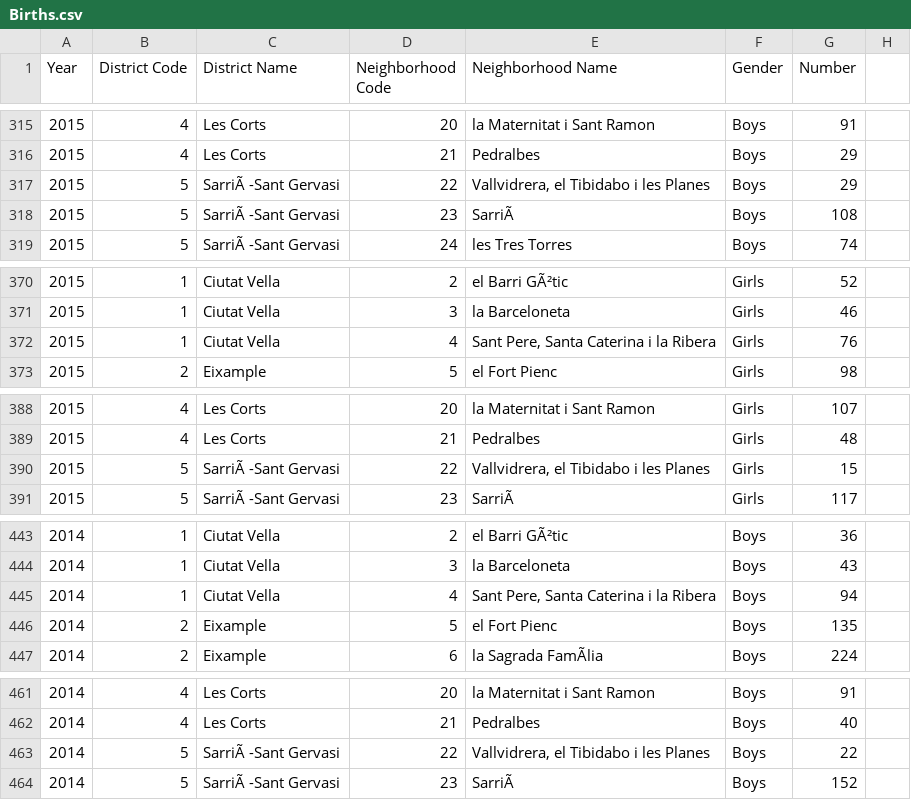
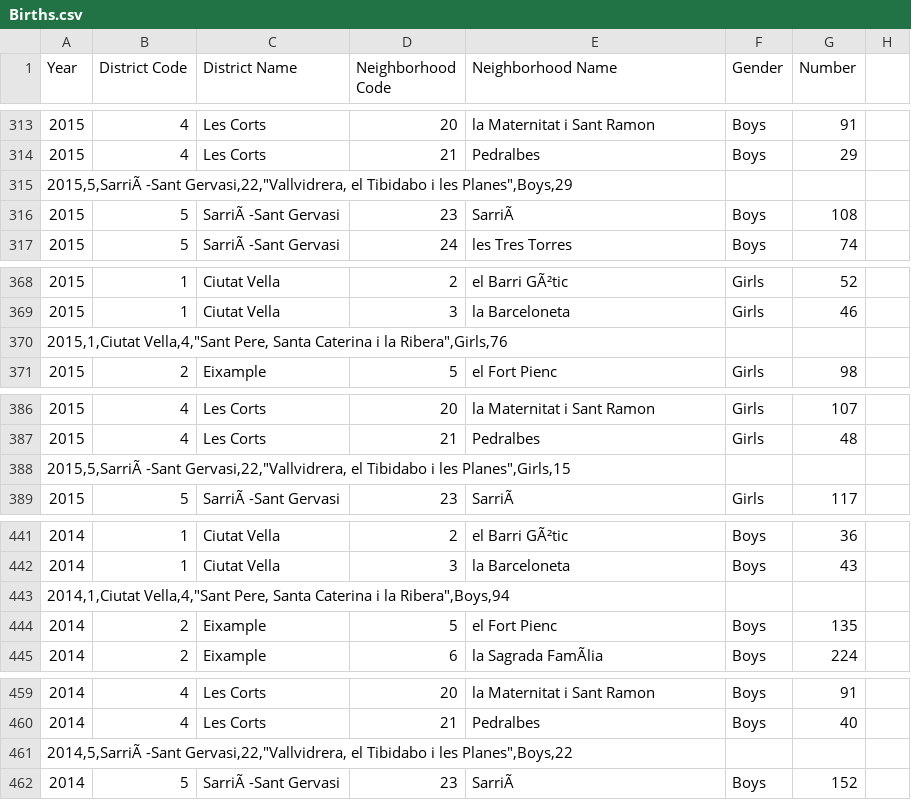
Before and after one commit to violitaandriana/pdds-barcelona, a CSV file: datasets/Births.csv, drawn as a sheet; only a part is shown, gaps mark what is left out; removed rows and columns are numbered as before the commit, all else as after; the diff covers the shown part only; the diff names each change by its address in the sheet, - before the commit and + after, or states it on an @@ line.

```diff
--- a/datasets/Births.csv
+++ b/datasets/Births.csv
-row 317: 2015 | 5 | SarriÃ -Sant Gervasi | 22 | Vallvidrera, el Tibidabo i les Planes | Boys | 29
+row 315: 2015,5,SarriÃ -Sant Gervasi,22,"Vallvidrera, el Tibidabo i les Planes",Boys,29
-row 372: 2015 | 1 | Ciutat Vella | 4 | Sant Pere, Santa Caterina i la Ribera | Girls | 76
+row 370: 2015,1,Ciutat Vella,4,"Sant Pere, Santa Caterina i la Ribera",Girls,76
-row 390: 2015 | 5 | SarriÃ -Sant Gervasi | 22 | Vallvidrera, el Tibidabo i les Planes | Girls | 15
+row 388: 2015,5,SarriÃ -Sant Gervasi,22,"Vallvidrera, el Tibidabo i les Planes",Girls,15
-row 445: 2014 | 1 | Ciutat Vella | 4 | Sant Pere, Santa Caterina i la Ribera | Boys | 94
+row 443: 2014,1,Ciutat Vella,4,"Sant Pere, Santa Caterina i la Ribera",Boys,94
-row 463: 2014 | 5 | SarriÃ -Sant Gervasi | 22 | Vallvidrera, el Tibidabo i les Planes | Boys | 22
+row 461: 2014,5,SarriÃ -Sant Gervasi,22,"Vallvidrera, el Tibidabo i les Planes",Boys,22
```
Also changed, not shown: 14 added rows, 17 removed rows and 4 edited cells elsewhere in this file, 1 other file.
